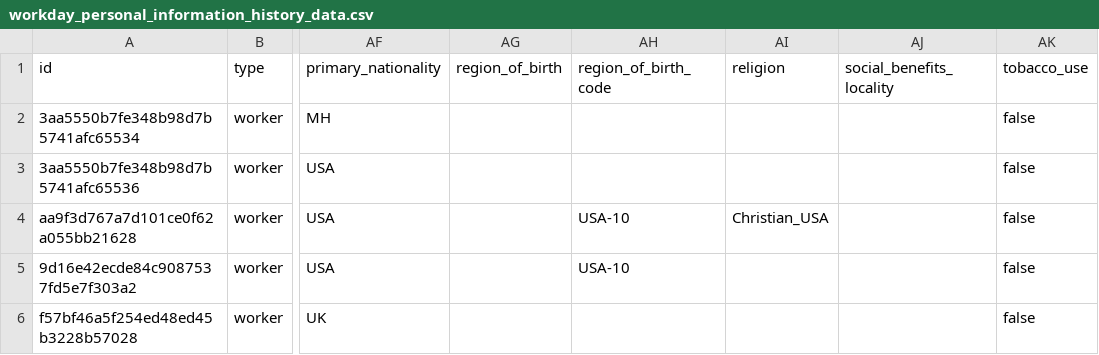
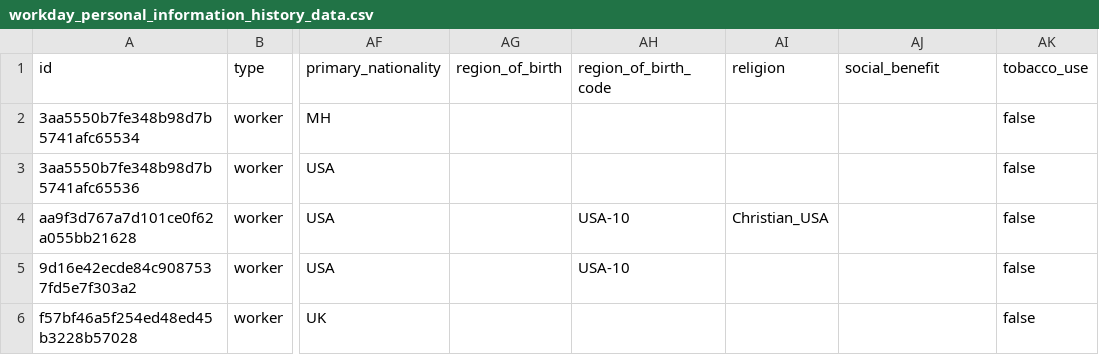
Before and after one commit to fivetran/dbt_workday, a CSV file: integration_tests/seeds/workday_personal_information_history_data.csv, drawn as a sheet; only a part is shown, gaps mark what is left out; the diff names each change by its address in the sheet, - before the commit and + after, or states it on an @@ line.

```diff
--- a/integration_tests/seeds/workday_personal_information_history_data.csv
+++ b/integration_tests/seeds/workday_personal_information_history_data.csv
-AJ1: social_benefits_locality
+AJ1: social_benefit
```
Also changed, not shown: integration_tests/seeds/workday_country_personal_information_data.csv, integration_tests/seeds/workday_personal_information_common_data_data.csv, 40 other files.
